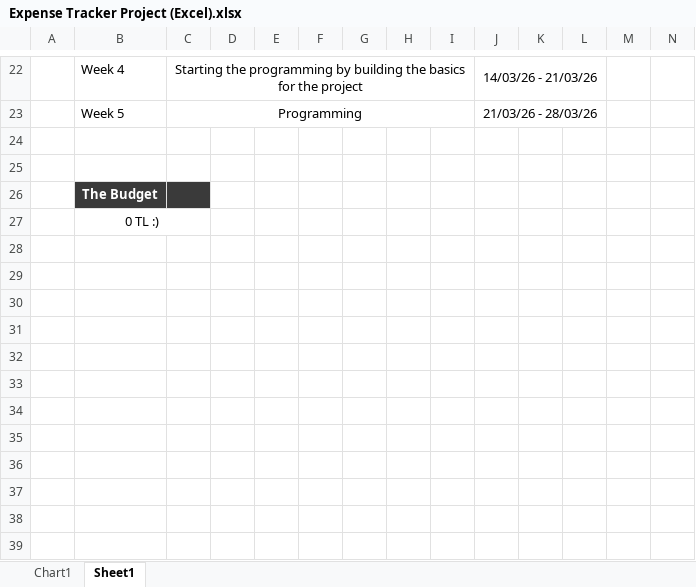
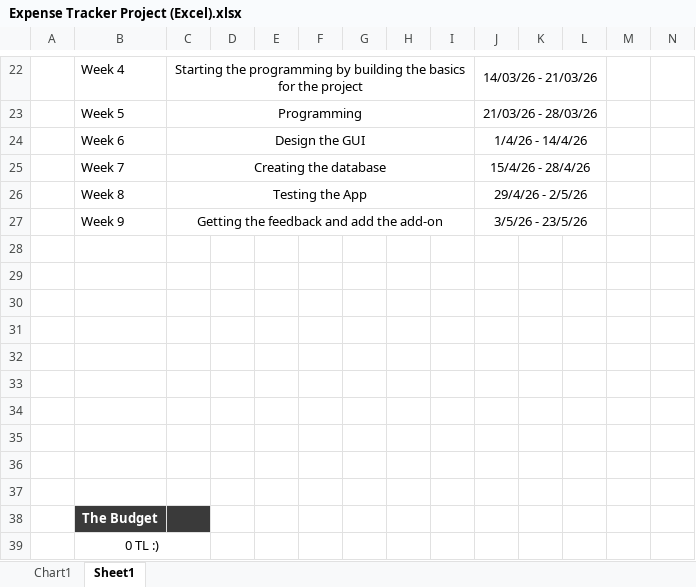
Before and after one commit to iTxAspect/Expense-Tracker-Project, an Excel workbook: docs/Expense Tracker Project (Excel).xlsx, sheet Sheet1, drawn as a sheet; only a part is shown, gaps mark what is left out; values as stored, in another font and other column widths than the file's, no borders; rows hold the shown columns only; the diff names each change by its address in the sheet, - before the commit and + after, or states it on an @@ line.

Commit message:
edit

```diff
--- a/docs/Expense Tracker Project (Excel).xlsx (sheet Sheet1)
+++ b/docs/Expense Tracker Project (Excel).xlsx (sheet Sheet1)
+row 24:  | Week 6 | Design the GUI |  |  |  |  |  |  | 1/4/26 - 14/4/26
+row 25:  | Week 7 | Creating the database |  |  |  |  |  |  | 15/4/26 - 28/4/26
+row 26:  | Week 8 | Testing the App |  |  |  |  |  |  | 29/4/26 - 2/5/26
+row 27:  | Week 9 | Getting the feedback and add the add-on |  |  |  |  |  |  | 3/5/26 - 23/5/26
+row 28: (empty)
+row 29: (empty)
+row 30: (empty)
+row 31: (empty)
+row 32: (empty)
+row 33: (empty)
+row 34: (empty)
+row 35: (empty)
```
